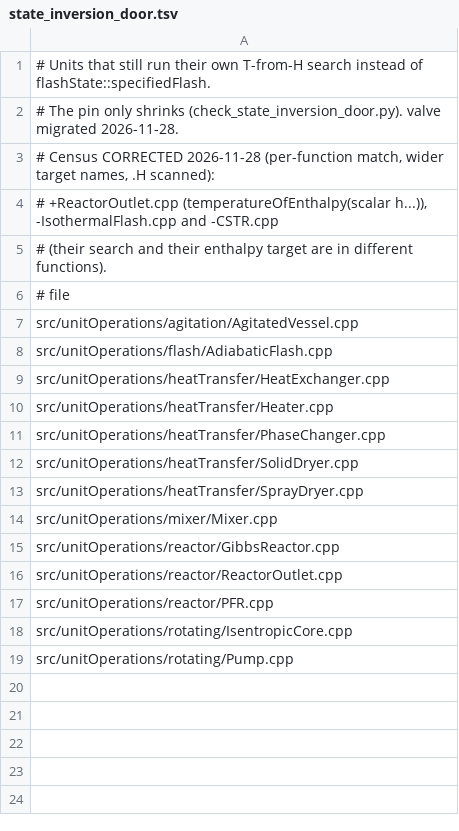
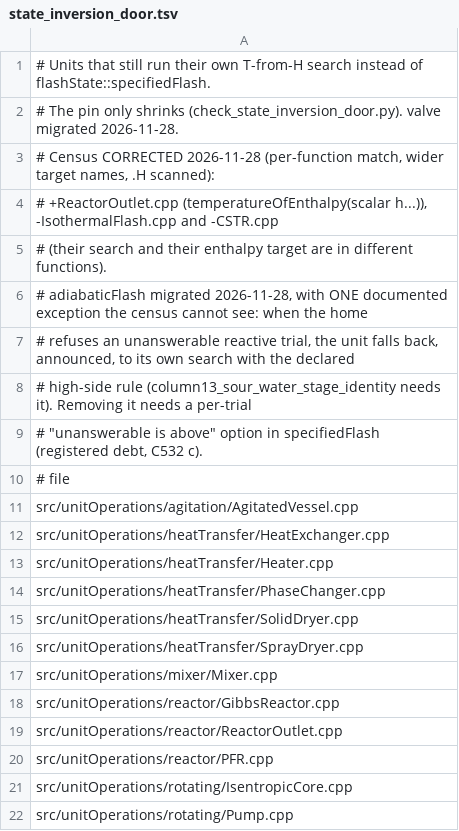
Before and after one commit to choupo-admin/choupo, a TSV file: bin/curate/state_inversion_door.tsv, drawn as a sheet.

```diff
--- a/bin/curate/state_inversion_door.tsv
+++ b/bin/curate/state_inversion_door.tsv
@@ -5,5 +5,8 @@
 # (their search and their enthalpy target are in different functions).
+# adiabaticFlash migrated 2026-11-28, with ONE documented exception the census cannot see: when the home
+# refuses an unanswerable reactive trial, the unit falls back, announced, to its own search with the declared
+# high-side rule (column13_sour_water_stage_identity needs it).  Removing it needs a per-trial
+# "unanswerable is above" option in specifiedFlash (registered debt, C532 c).
 # file
 src/unitOperations/agitation/AgitatedVessel.cpp
-src/unitOperations/flash/AdiabaticFlash.cpp
 src/unitOperations/heatTransfer/HeatExchanger.cpp
```
